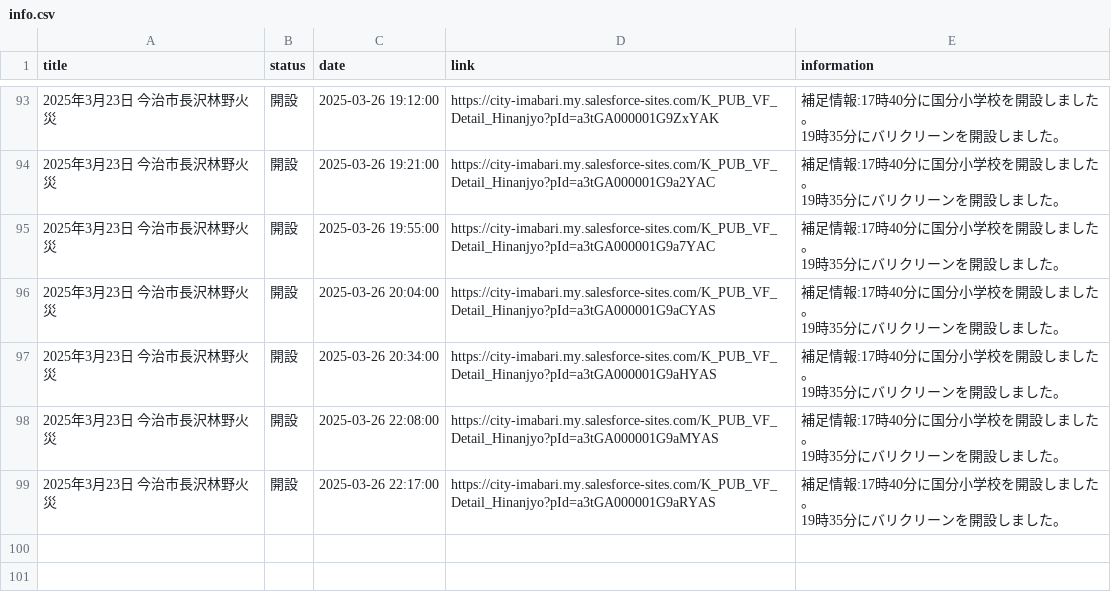
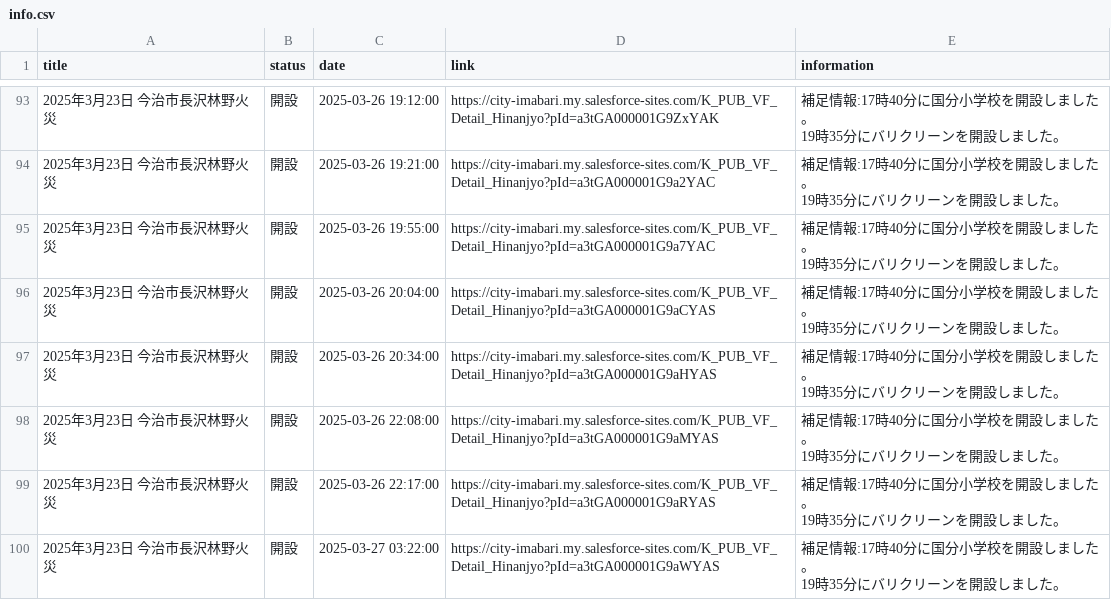
Before and after one commit to HB-empitsu/nagasawa20250323, a CSV file: info.csv, drawn as a sheet; only a part is shown, gaps mark what is left out; ↵ is a line break in a cell; the diff names each change by its address in the sheet, - before the commit and + after, or states it on an @@ line.

```diff
--- a/info.csv
+++ b/info.csv
+row 100: 2025年3月23日 今治市長沢林野火災 | 開設 | 2025-03-27 03:22:00 | https://city-imabari.my.salesforce-sites.com/K_PUB_VF_Detail_Hinanjyo?pId=a3tGA000001G9aWYAS | 補足情報:17時40分に国分小学校を開設しました。 ↵ 19時35分にバリクリーンを開設しました。
```
Also changed, not shown: data.csv.
